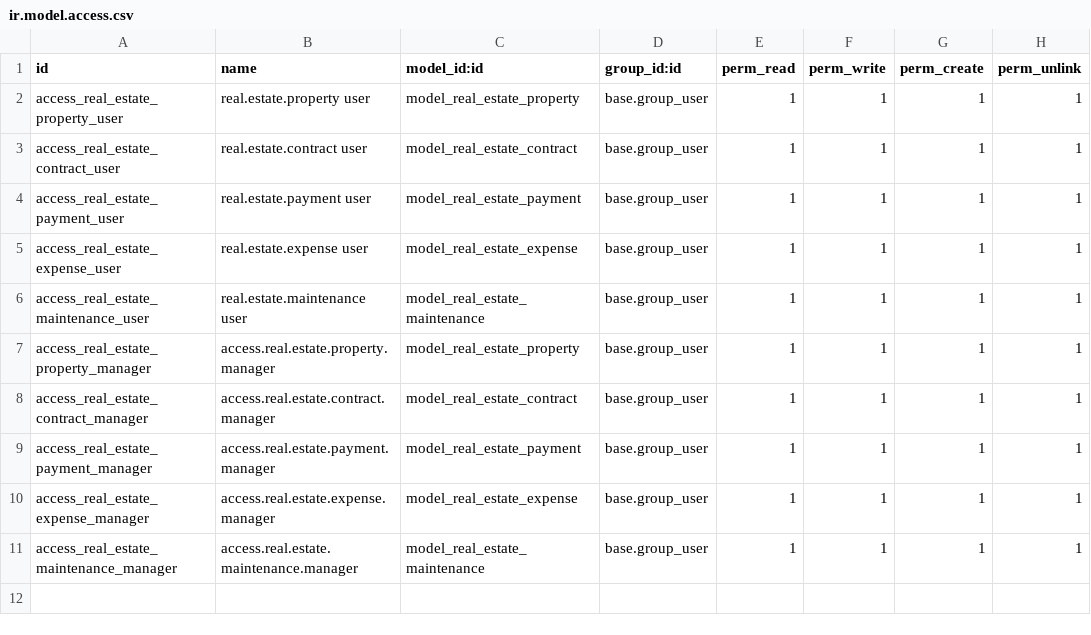
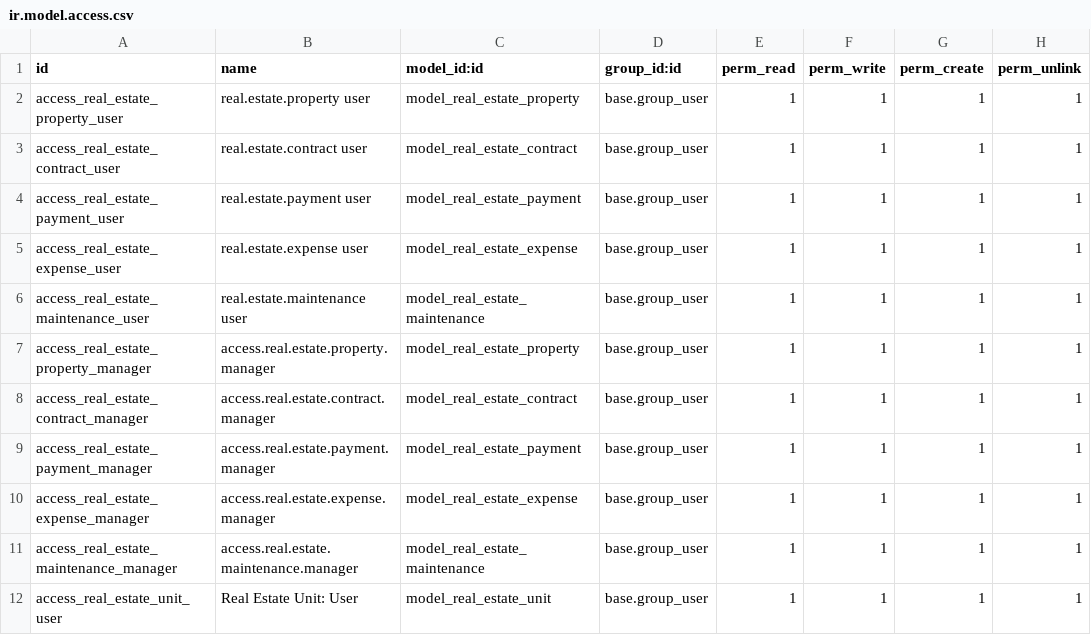
Before and after one commit to oooomar896/module-Real-state, a CSV file: security/ir.model.access.csv, drawn as a sheet; the diff names each change by its address in the sheet, - before the commit and + after, or states it on an @@ line.

```diff
--- a/security/ir.model.access.csv
+++ b/security/ir.model.access.csv
+row 12: access_real_estate_unit_user | Real Estate Unit: User | model_real_estate_unit | base.group_user | 1 | 1 | 1 | 1
```
Also changed, not shown: 19 other files.
